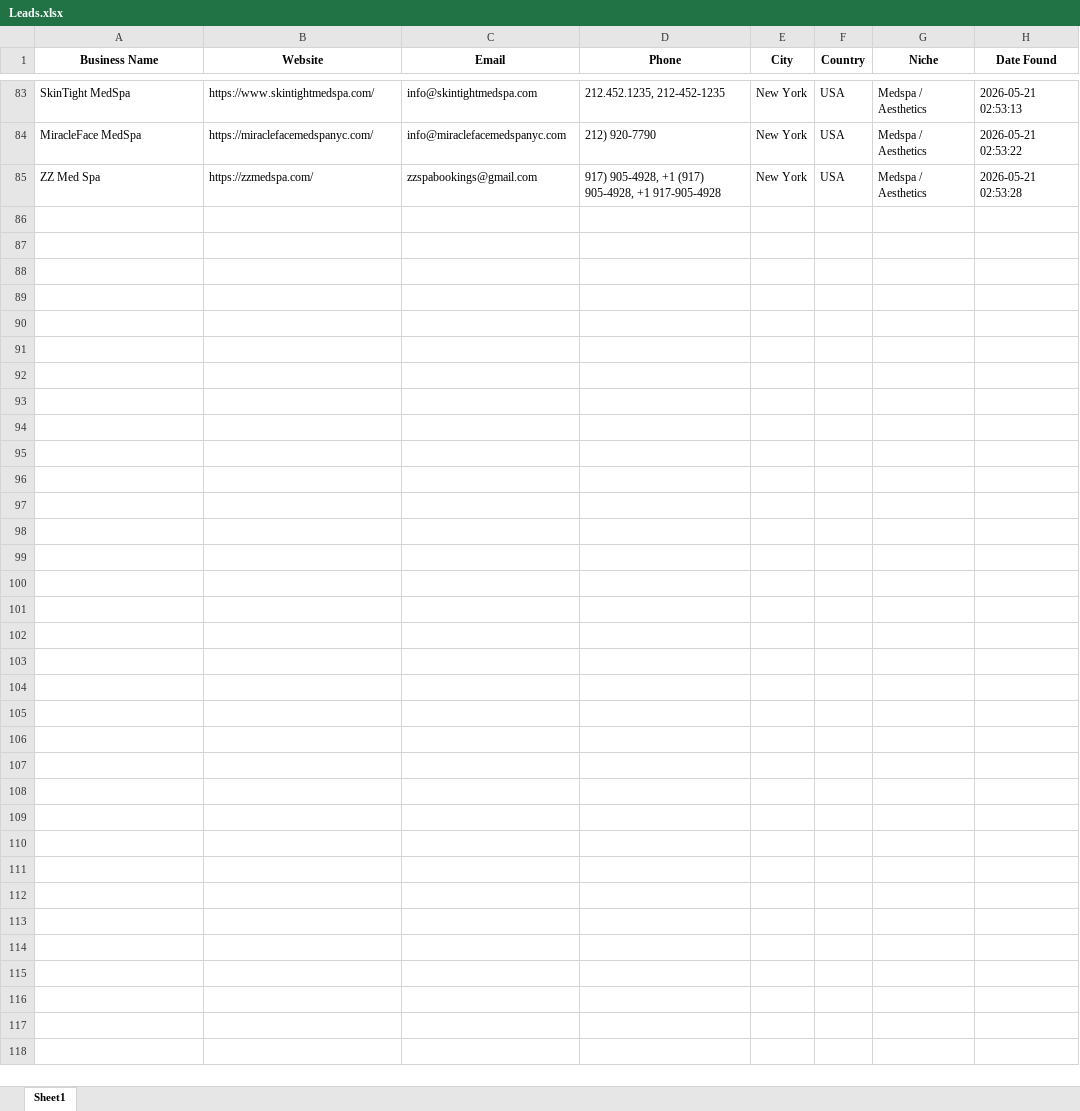
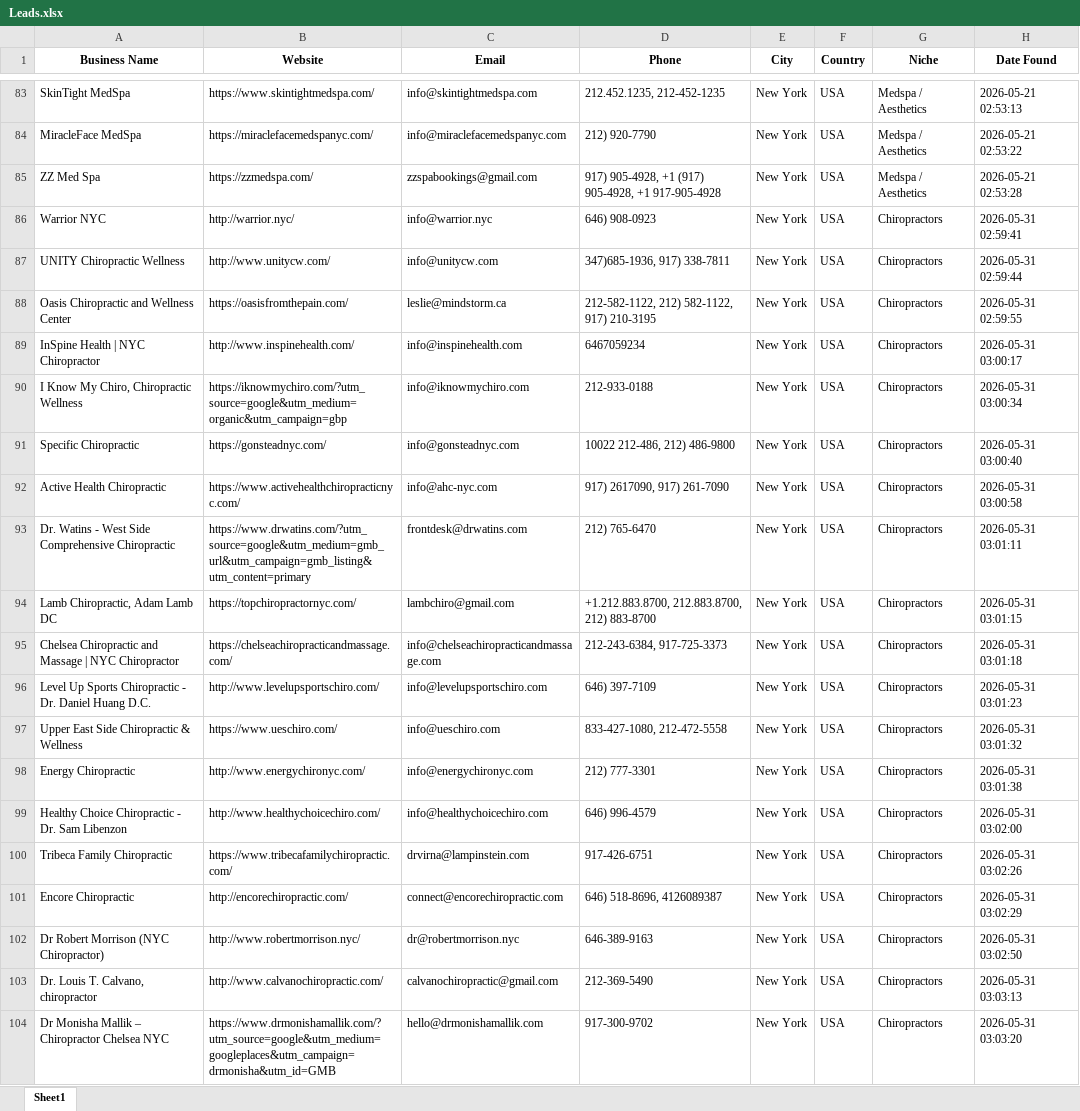
Before and after one commit to muqtasid-rana/Groflex-Private-Leads-Master, an Excel workbook: Leads.xlsx, sheet Sheet1, drawn as a sheet; only a part is shown, gaps mark what is left out; values as stored, in another font and other column widths than the file's, no borders; the diff covers the shown part only; the diff names each change by its address in the sheet, - before the commit and + after, or states it on an @@ line.

```diff
--- a/Leads.xlsx (sheet Sheet1)
+++ b/Leads.xlsx (sheet Sheet1)
+row 86: Warrior NYC | http://warrior.nyc/ | info@warrior.nyc | 646) 908-0923 | New York | USA | Chiropractors | 2026-05-31 02:59:41
+row 87: UNITY Chiropractic Wellness | http://www.unitycw.com/ | info@unitycw.com | 347)685-1936, 917) 338-7811 | New York | USA | Chiropractors | 2026-05-31 02:59:44
+row 88: Oasis Chiropractic and Wellness Center | https://oasisfromthepain.com/ | leslie@mindstorm.ca | 212-582-1122, 212) 582-1122, 917) 210-3195 | New York | USA | Chiropractors | 2026-05-31 02:59:55
+row 89: InSpine Health | NYC Chiropractor | http://www.inspinehealth.com/ | info@inspinehealth.com | 6467059234 | New York | USA | Chiropractors | 2026-05-31 03:00:17
+row 90: I Know My Chiro, Chiropractic Wellness | https://iknowmychiro.com/?utm_source=google&utm_medium=organic&utm_campaign=gbp | info@iknowmychiro.com | 212-933-0188 | New York | USA | Chiropractors | 2026-05-31 03:00:34
+row 91: Specific Chiropractic | https://gonsteadnyc.com/ | info@gonsteadnyc.com | 10022 212-486, 212) 486-9800 | New York | USA | Chiropractors | 2026-05-31 03:00:40
+row 92: Active Health Chiropractic | https://www.activehealthchiropracticnyc.com/ | info@ahc-nyc.com | 917) 2617090, 917) 261-7090 | New York | USA | Chiropractors | 2026-05-31 03:00:58
+row 93: Dr. Watins - West Side Comprehensive Chiropractic | https://www.drwatins.com/?utm_source=google&utm_medium=gmb_url&utm_campaign=gmb_listing&utm_content=primary | frontdesk@drwatins.com | 212) 765-6470 | New York | USA | Chiropractors | 2026-05-31 03:01:11
+row 94: Lamb Chiropractic, Adam Lamb DC | https://topchiropractornyc.com/ | lambchiro@gmail.com | +1.212.883.8700, 212.883.8700, 212) 883-8700 | New York | USA | Chiropractors | 2026-05-31 03:01:15
+row 95: Chelsea Chiropractic and Massage | NYC Chiropractor | https://chelseachiropracticandmassage.com/ | info@chelseachiropracticandmassage.com | 212-243-6384, 917-725-3373 | New York | USA | Chiropractors | 2026-05-31 03:01:18
+row 96: Level Up Sports Chiropractic - Dr. Daniel Huang D.C. | http://www.levelupsportschiro.com/ | info@levelupsportschiro.com | 646) 397-7109 | New York | USA | Chiropractors | 2026-05-31 03:01:23
+row 97: Upper East Side Chiropractic & Wellness | https://www.ueschiro.com/ | info@ueschiro.com | 833-427-1080, 212-472-5558 | New York | USA | Chiropractors | 2026-05-31 03:01:32
+row 98: Energy Chiropractic | http://www.energychironyc.com/ | info@energychironyc.com | 212) 777-3301 | New York | USA | Chiropractors | 2026-05-31 03:01:38
+row 99: Healthy Choice Chiropractic - Dr. Sam Libenzon | http://www.healthychoicechiro.com/ | info@healthychoicechiro.com | 646) 996-4579 | New York | USA | Chiropractors | 2026-05-31 03:02:00
+row 100: Tribeca Family Chiropractic | https://www.tribecafamilychiropractic.com/ | drvirna@lampinstein.com | 917-426-6751 | New York | USA | Chiropractors | 2026-05-31 03:02:26
+row 101: Encore Chiropractic | http://encorechiropractic.com/ | connect@encorechiropractic.com | 646) 518-8696, 4126089387 | New York | USA | Chiropractors | 2026-05-31 03:02:29
+row 102: Dr Robert Morrison (NYC Chiropractor) | http://www.robertmorrison.nyc/ | dr@robertmorrison.nyc | 646-389-9163 | New York | USA | Chiropractors | 2026-05-31 03:02:50
+row 103: Dr. Louis T. Calvano, chiropractor | http://www.calvanochiropractic.com/ | calvanochiropractic@gmail.com | 212-369-5490 | New York | USA | Chiropractors | 2026-05-31 03:03:13
+row 104: Dr Monisha Mallik – Chiropractor Chelsea NYC | https://www.drmonishamallik.com/?utm_source=google&utm_medium=googleplaces&utm_campaign=drmonisha&utm_id=GMB | hello@drmonishamallik.com | 917-300-9702 | New York | USA | Chiropractors | 2026-05-31 03:03:20
```
Also changed, not shown: 16 added rows elsewhere in this sheet.
